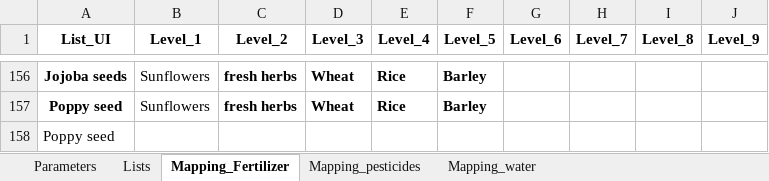
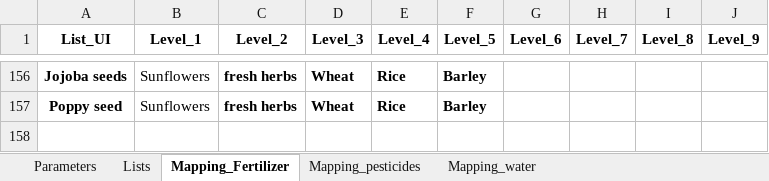
Before and after one commit to TitouanGreffe/Calcey, an Excel workbook: data/Mapping_data_Calcey.xlsx, sheet Mapping_Fertilizer, drawn as a sheet; only a part is shown, gaps mark what is left out; values as stored, in another font and other column widths than the file's, no borders; charts and pictures not drawn; the diff names each change by its address in the sheet, - before the commit and + after, or states it on an @@ line.

```diff
--- a/data/Mapping_data_Calcey.xlsx (sheet Mapping_Fertilizer)
+++ b/data/Mapping_data_Calcey.xlsx (sheet Mapping_Fertilizer)
-row 158: Poppy seed
```
Also changed, not shown: sheet Mapping_water, charts or pictures, 3 other files.
